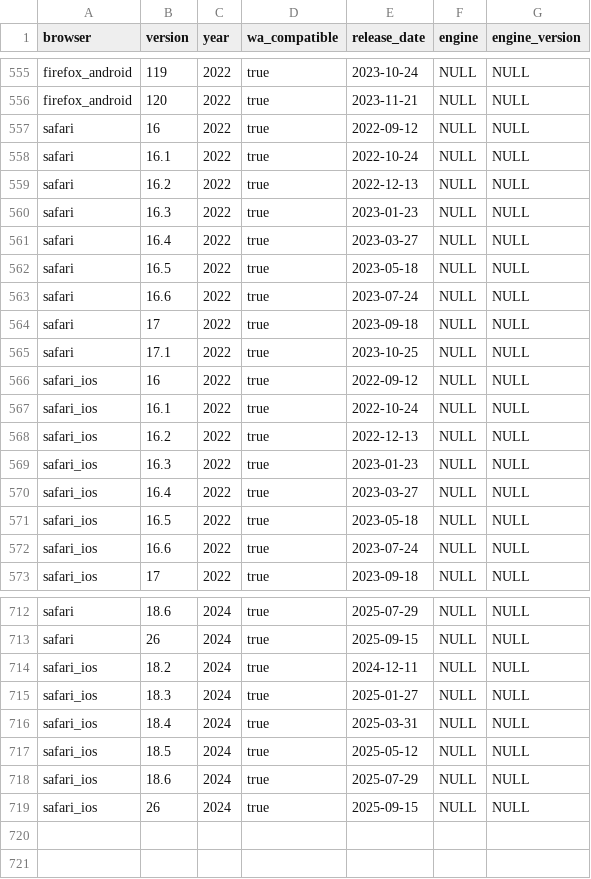
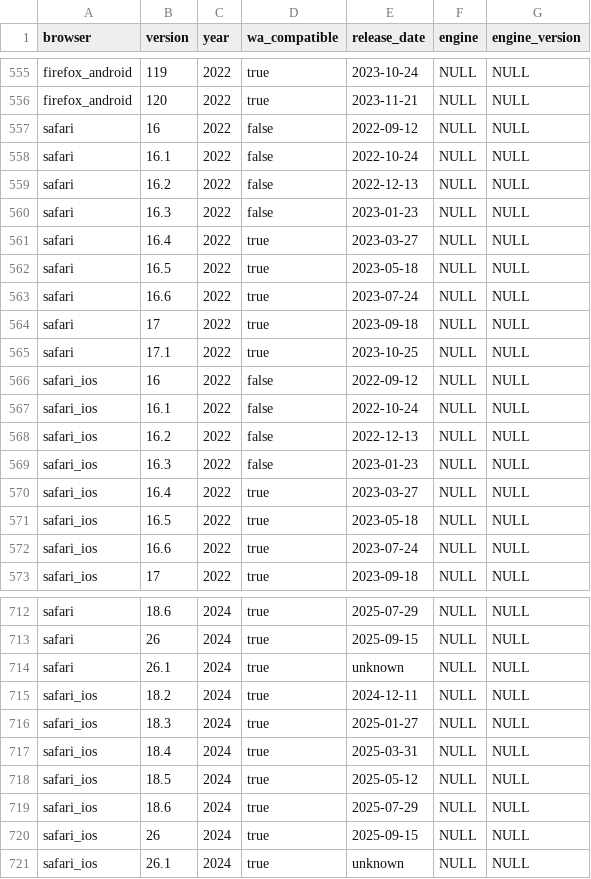
Before and after one commit to web-platform-dx/baseline-browser-mapping, a CSV file: static/all_versions.csv, drawn as a sheet; only a part is shown, gaps mark what is left out.

```diff
--- a/static/all_versions.csv
+++ b/static/all_versions.csv
@@ -556,6 +556,6 @@
 "firefox_android","120","2022","true","2023-11-21","NULL","NULL"
-"safari","16","2022","true","2022-09-12","NULL","NULL"
-"safari","16.1","2022","true","2022-10-24","NULL","NULL"
-"safari","16.2","2022","true","2022-12-13","NULL","NULL"
-"safari","16.3","2022","true","2023-01-23","NULL","NULL"
+"safari","16","2022","false","2022-09-12","NULL","NULL"
+"safari","16.1","2022","false","2022-10-24","NULL","NULL"
+"safari","16.2","2022","false","2022-12-13","NULL","NULL"
+"safari","16.3","2022","false","2023-01-23","NULL","NULL"
 "safari","16.4","2022","true","2023-03-27","NULL","NULL"
@@ -565,6 +565,6 @@
 "safari","17.1","2022","true","2023-10-25","NULL","NULL"
-"safari_ios","16","2022","true","2022-09-12","NULL","NULL"
-"safari_ios","16.1","2022","true","2022-10-24","NULL","NULL"
-"safari_ios","16.2","2022","true","2022-12-13","NULL","NULL"
-"safari_ios","16.3","2022","true","2023-01-23","NULL","NULL"
+"safari_ios","16","2022","false","2022-09-12","NULL","NULL"
+"safari_ios","16.1","2022","false","2022-10-24","NULL","NULL"
+"safari_ios","16.2","2022","false","2022-12-13","NULL","NULL"
+"safari_ios","16.3","2022","false","2023-01-23","NULL","NULL"
 "safari_ios","16.4","2022","true","2023-03-27","NULL","NULL"
@@ -713,2 +713,3 @@
 "safari","26","2024","true","2025-09-15","NULL","NULL"
+"safari","26.1","2024","true","unknown","NULL","NULL"
 "safari_ios","18.2","2024","true","2024-12-11","NULL","NULL"
@@ -719 +720,2 @@
 "safari_ios","26","2024","true","2025-09-15","NULL","NULL"
+"safari_ios","26.1","2024","true","unknown","NULL","NULL"
```
Also changed, not shown: static/all_versions_with_supports.csv, static/with_downstream/all_versions.csv, 9 other files.
